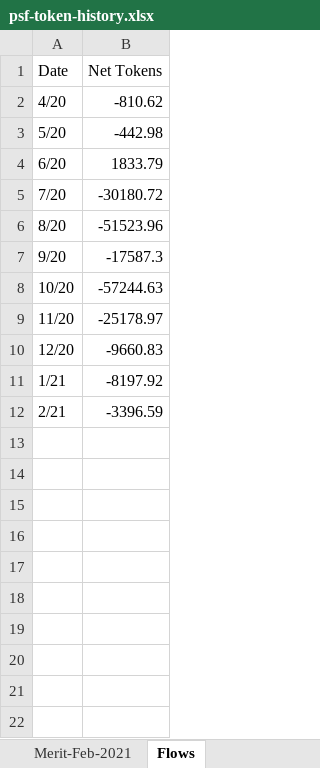
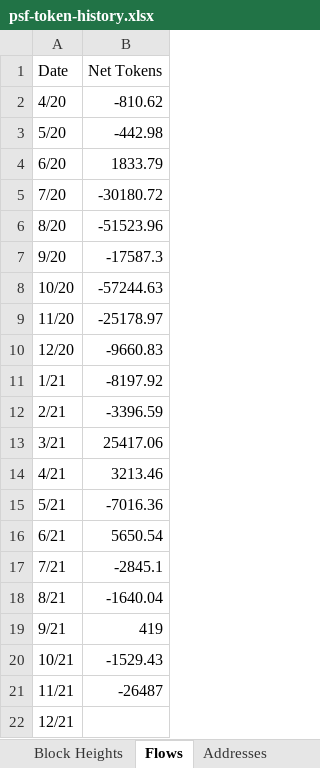
Before and after one commit to Permissionless-Software-Foundation/psf-metrics, an Excel workbook: reports/psf-token-history.xlsx, sheet Flows, drawn as a sheet; values as stored, in another font and other column widths than the file's, no borders; charts and pictures not drawn; the diff names each change by its address in the sheet, - before the commit and + after, or states it on an @@ line.

```diff
--- a/reports/psf-token-history.xlsx (sheet Flows)
+++ b/reports/psf-token-history.xlsx (sheet Flows)
-sheet tab: Merit-Feb-2021
+row 13: 3/21 | 25417.06
+row 14: 4/21 | 3213.46
+row 15: 5/21 | -7016.36
+row 16: 6/21 | 5650.54
+row 17: 7/21 | -2845.1
+row 18: 8/21 | -1640.04
+row 19: 9/21 | 419
+row 20: 10/21 | -1529.43
+row 21: 11/21 | -26487
+row 22: 12/21
```
Also changed, not shown: sheet Block Heights, other sheet tabs, charts or pictures, 12 other files.
